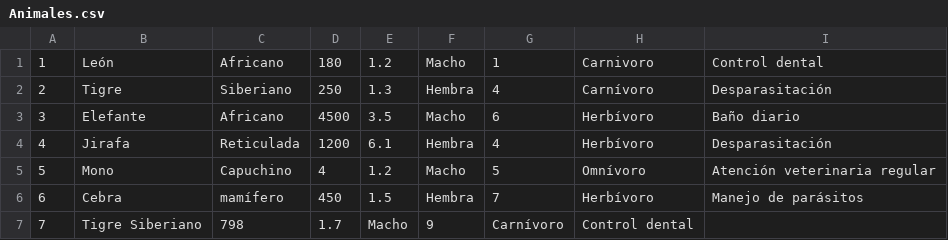
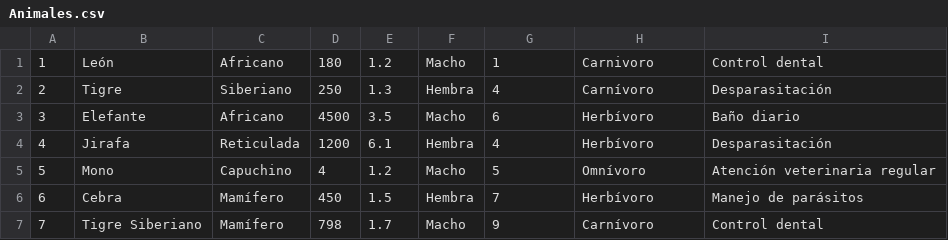
Before and after one commit to CarlosCastanon2099/Fundamentos-de-Bases-de-Datos, a CSV file: Practicas/Practica02/SRC/Animales.csv, drawn as a sheet.

```diff
--- a/Practicas/Practica02/SRC/Animales.csv
+++ b/Practicas/Practica02/SRC/Animales.csv
@@ -5,3 +5,3 @@
 5,Mono,Capuchino,4,1.2,Macho,5,Omnívoro,Atención veterinaria regular
-6,Cebra,mamífero,450,1.5,Hembra,7,Herbívoro,Manejo de parásitos
-7,Tigre Siberiano,798,1.7,Macho,9,Carnívoro,Control dental
+6,Cebra,Mamífero,450,1.5,Hembra,7,Herbívoro,Manejo de parásitos
+7,Tigre Siberiano,Mamífero,798,1.7,Macho,9,Carnívoro,Control dental
```
Also changed, not shown: Practicas/Practica02/SRC/Biomas.csv, 1 other file.
